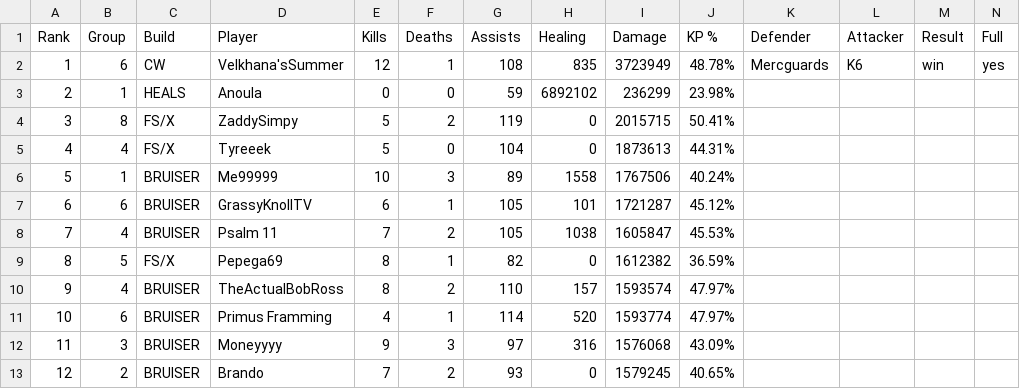
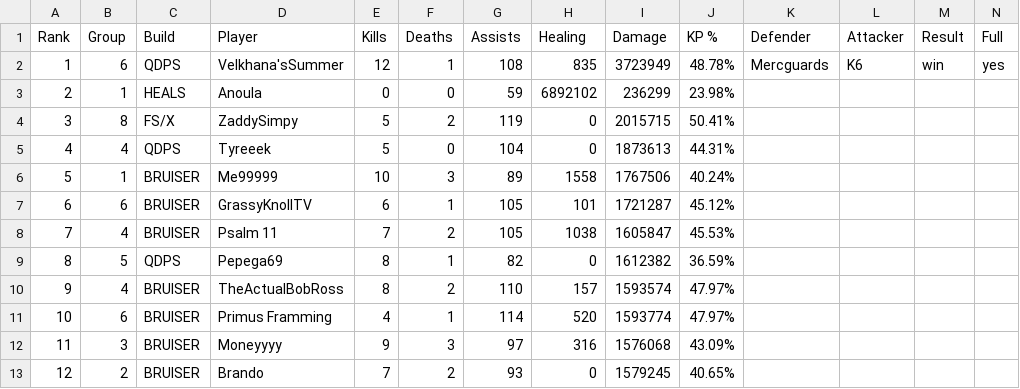
Before and after one commit to JabariWilliams/MG-War-App, a CSV file: public/MGvK6_01-04-25.csv, drawn as a sheet; only a part is shown.

Commit message:
Update MGvK6_01-04-25.csv

```diff
--- a/public/MGvK6_01-04-25.csv
+++ b/public/MGvK6_01-04-25.csv
@@ -1,6 +1,6 @@
 Rank,Group,Build,Player,Kills,Deaths,Assists,Healing,Damage,KP %,Defender,Attacker,Result,Full
-1,6,CW,Velkhana'sSummer,12,1,108,835,3723949,48.78%,Mercguards,K6,win,yes
+1,6,QDPS,Velkhana'sSummer,12,1,108,835,3723949,48.78%,Mercguards,K6,win,yes
 2,1,HEALS,Anoula,0,0,59,6892102,236299,23.98%,,,,
 3,8,FS/X,ZaddySimpy,5,2,119,0,2015715,50.41%,,,,
-4,4,FS/X,Tyreeek,5,0,104,0,1873613,44.31%,,,,
+4,4,QDPS,Tyreeek,5,0,104,0,1873613,44.31%,,,,
 5,1,BRUISER,Me99999,10,3,89,1558,1767506,40.24%,,,,
@@ -8,3 +8,3 @@ Rank,Group,Build,Player,Kills,Deaths,Assists,Healing,Damage,KP %,Defender,Attack
 7,4,BRUISER,Psalm 11,7,2,105,1038,1605847,45.53%,,,,
-8,5,FS/X,Pepega69,8,1,82,0,1612382,36.59%,,,,
+8,5,QDPS,Pepega69,8,1,82,0,1612382,36.59%,,,,
 9,4,BRUISER,TheActualBobRoss,8,2,110,157,1593574,47.97%,,,,
```
